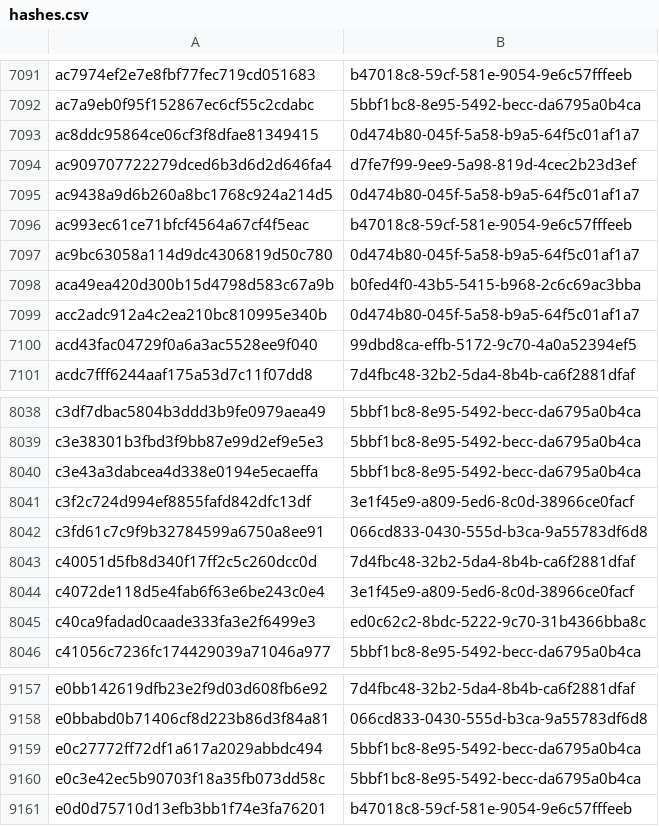
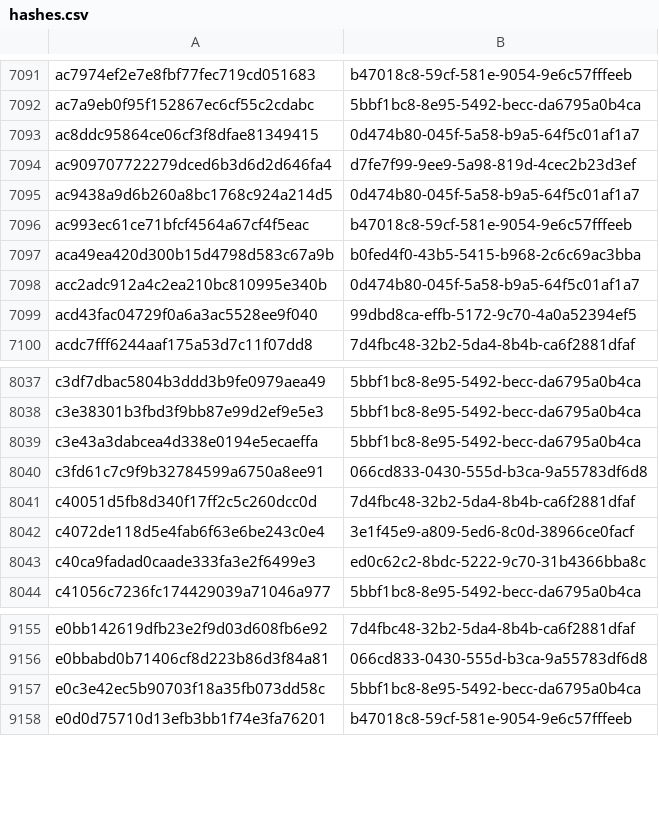
Before and after one commit to AliceGrey/c2magnet-feed, a CSV file: misp/hashes.csv, drawn as a sheet; only a part is shown, gaps mark what is left out.

```diff
--- a/misp/hashes.csv
+++ b/misp/hashes.csv
@@ -7096,3 +7096,2 @@ ac9438a9d6b260a8bc1768c924a214d5,0d474b80-045f-5a58-b9a5-64f5c01af1a7
 ac993ec61ce71bfcf4564a67cf4f5eac,b47018c8-59cf-581e-9054-9e6c57fffeeb
-ac9bc63058a114d9dc4306819d50c780,0d474b80-045f-5a58-b9a5-64f5c01af1a7
 aca49ea420d300b15d4798d583c67a9b,b0fed4f0-43b5-5415-b968-2c6c69ac3bba
@@ -8040,3 +8039,2 @@ c3e38301b3fbd3f9bb87e99d2ef9e5e3,5bbf1bc8-8e95-5492-becc-da6795a0b4ca
 c3e43a3dabcea4d338e0194e5ecaeffa,5bbf1bc8-8e95-5492-becc-da6795a0b4ca
-c3f2c724d994ef8855fafd842dfc13df,3e1f45e9-a809-5ed6-8c0d-38966ce0facf
 c3fd61c7c9f9b32784599a6750a8ee91,066cd833-0430-555d-b3ca-9a55783df6d8
@@ -9158,3 +9156,2 @@ e0bb142619dfb23e2f9d03d608fb6e92,7d4fbc48-32b2-5da4-8b4b-ca6f2881dfaf
 e0bbabd0b71406cf8d223b86d3f84a81,066cd833-0430-555d-b3ca-9a55783df6d8
-e0c27772ff72df1a617a2029abbdc494,5bbf1bc8-8e95-5492-becc-da6795a0b4ca
 e0c3e42ec5b90703f18a35fb073dd58c,5bbf1bc8-8e95-5492-becc-da6795a0b4ca
```
Also changed, not shown: 25 other files.
